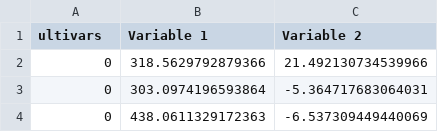
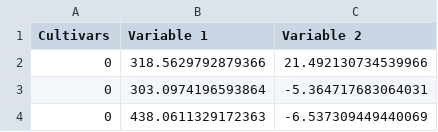
Before and after one commit to datasciencejames/datasciencejames.github.io, a CSV file: wine.csv, drawn as a sheet; only a part is shown.

Commit message:
Update wine.csv

```diff
--- a/wine.csv
+++ b/wine.csv
@@ -1,2 +1,2 @@
-ultivars,Variable 1,Variable 2
+Cultivars,Variable 1,Variable 2
 0,318.5629792879366,21.492130734539966
```
